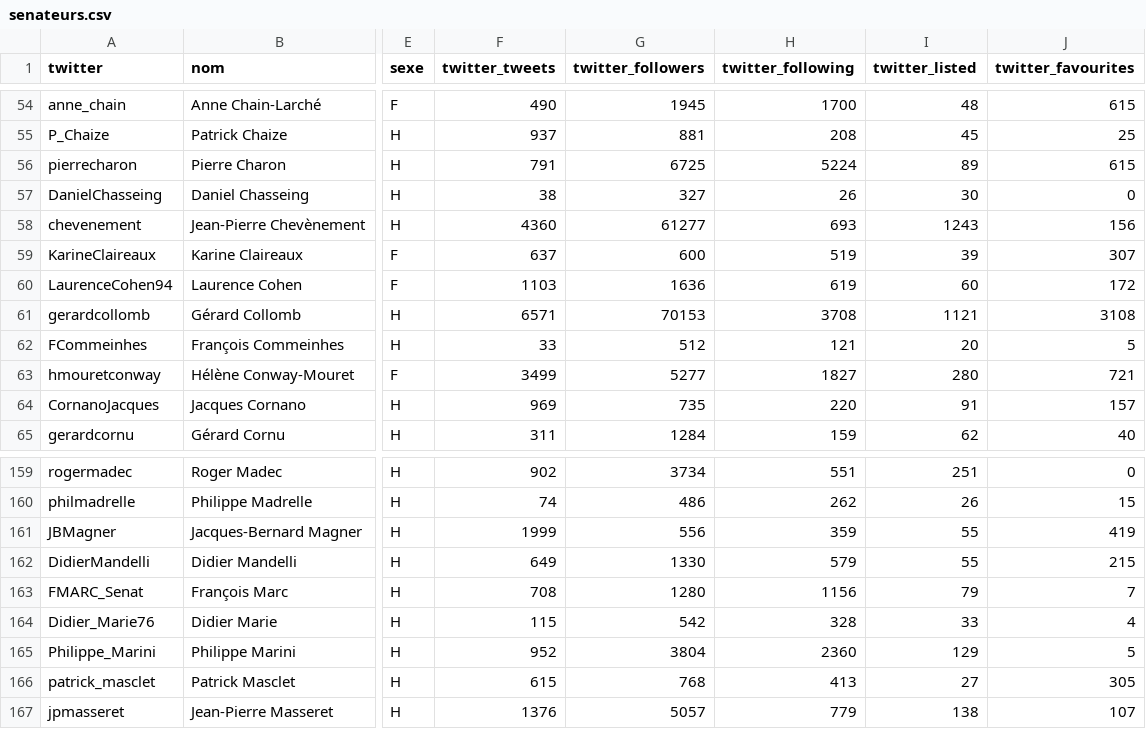
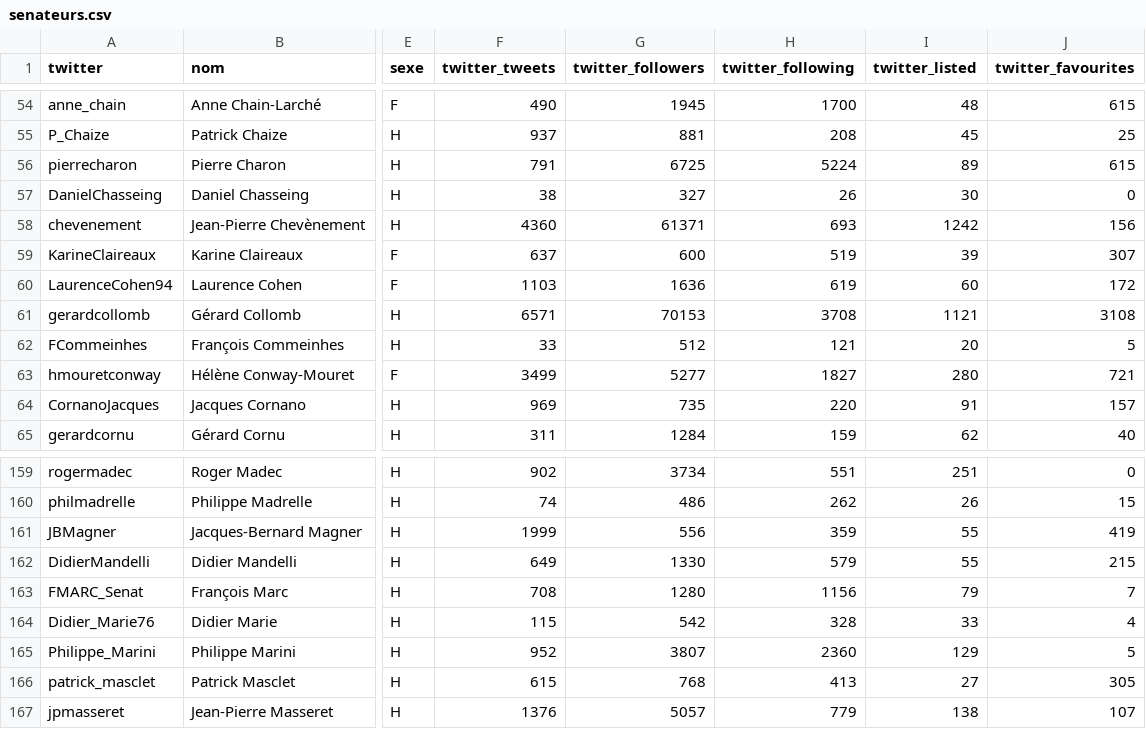
Before and after one commit to regardscitoyens/twitter-parlementaires, a CSV file: data/senateurs.csv, drawn as a sheet; only a part is shown, gaps mark what is left out; the diff covers the shown part only; the diff names each change by its address in the sheet, - before the commit and + after, or states it on an @@ line.

```diff
--- a/data/senateurs.csv
+++ b/data/senateurs.csv
-G58 (twitter_followers): 61277
+G58 (twitter_followers): 61371
-I58 (twitter_listed): 1243
+I58 (twitter_listed): 1242
-G165 (twitter_followers): 3804
+G165 (twitter_followers): 3807
```
Also changed, not shown: 17 edited cells elsewhere in this file, data/deputes.csv, 2 other files.
